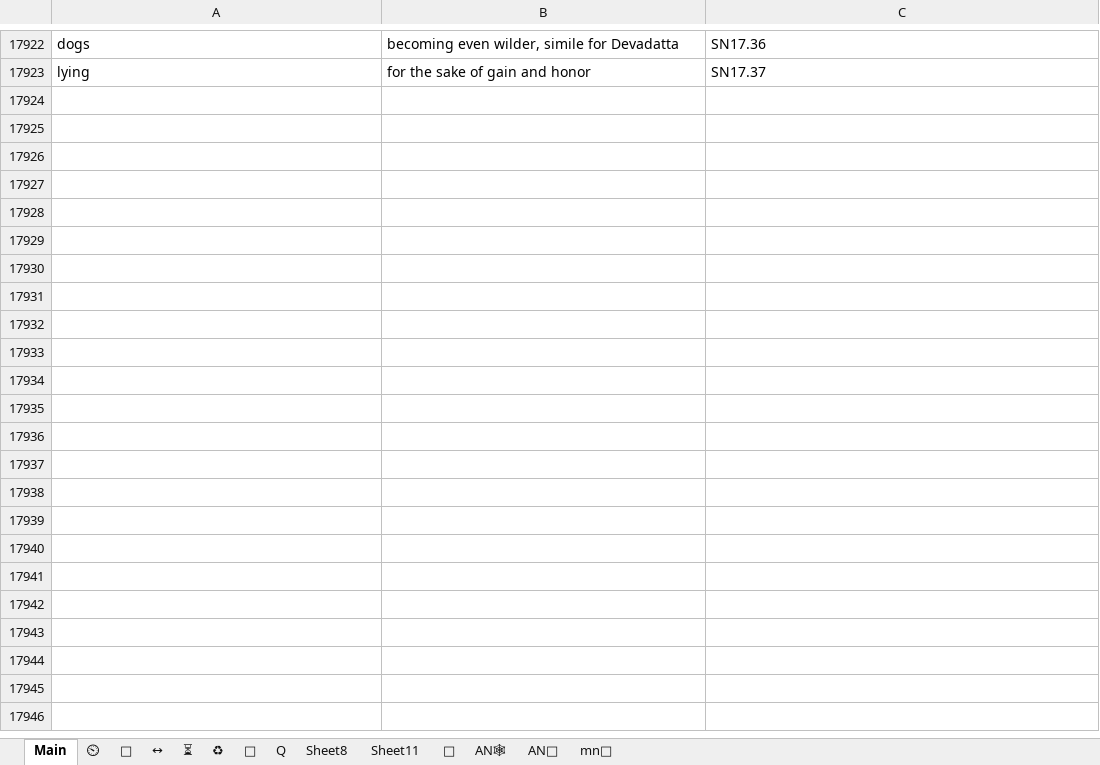
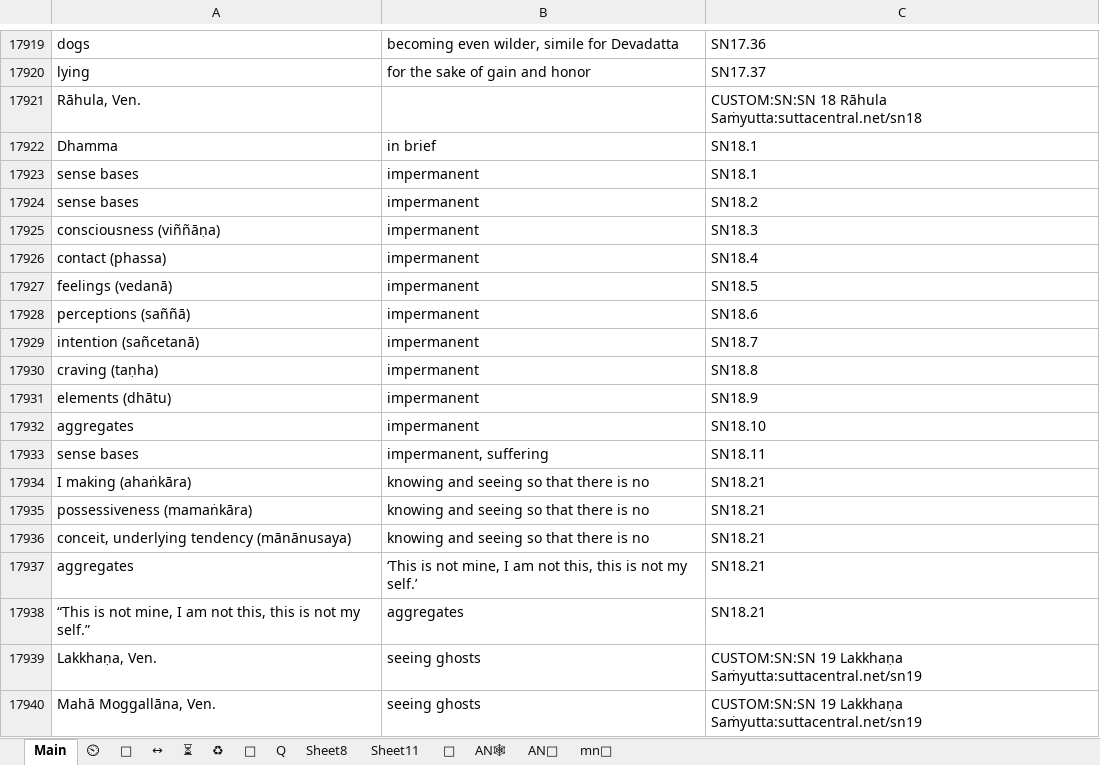
Before and after one commit to thesunshade/sutta-index, an Excel workbook: src/data/general-index.xlsx, sheet Main, drawn as a sheet; only a part is shown, gaps mark what is left out; values as stored, in another font and other column widths than the file's, no borders; conditional formats not drawn; the diff covers the shown part only; the diff names each change by its address in the sheet, - before the commit and + after, or states it on an @@ line.

```diff
--- a/src/data/general-index.xlsx (sheet Main)
+++ b/src/data/general-index.xlsx (sheet Main)
+row 17921: Rāhula, Ven. |  | CUSTOM:SN:SN 18 Rāhula Saṁyutta:suttacentral.net/sn18
+row 17922: Dhamma | in brief | SN18.1
+row 17923: sense bases | impermanent | SN18.1
+row 17924: sense bases | impermanent | SN18.2
+row 17925: consciousness (viññāṇa) | impermanent | SN18.3
+row 17926: contact (phassa) | impermanent | SN18.4
+row 17927: feelings (vedanā) | impermanent | SN18.5
+row 17928: perceptions (saññā) | impermanent | SN18.6
+row 17929: intention (sañcetanā) | impermanent | SN18.7
+row 17930: craving (taṇha) | impermanent | SN18.8
+row 17931: elements (dhātu) | impermanent | SN18.9
+row 17932: aggregates | impermanent | SN18.10
+row 17933: sense bases | impermanent, suffering | SN18.11
+row 17934: I making (ahaṅkāra) | knowing and seeing so that there is no | SN18.21
+row 17935: possessiveness (mamaṅkāra) | knowing and seeing so that there is no | SN18.21
+row 17936: conceit, underlying tendency (mānānusaya) | knowing and seeing so that there is no | SN18.21
+row 17937: aggregates | ‘This is not mine, I am not this, this is not my self.’ | SN18.21
+row 17938: “This is not mine, I am not this, this is not my self.” | aggregates | SN18.21
+row 17939: Lakkhaṇa, Ven. | seeing ghosts | CUSTOM:SN:SN 19 Lakkhaṇa Saṁyutta:suttacentral.net/sn19
+row 17940: Mahā Moggallāna, Ven. | seeing ghosts | CUSTOM:SN:SN 19 Lakkhaṇa Saṁyutta:suttacentral.net/sn19
```
Also changed, not shown: 59 added rows, 4 removed rows, 16 moved rows and 17 edited cells elsewhere in this sheet, sheet ⏲, sheet 🤔, sheet ⏳, 16 other files.
